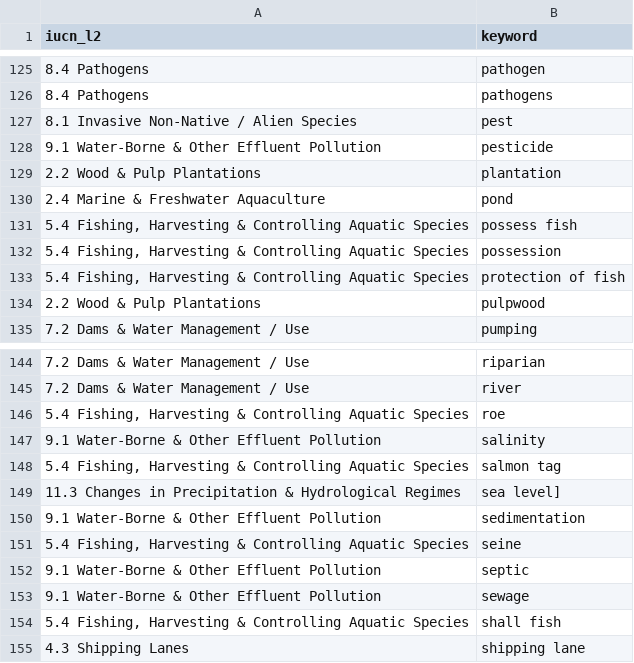
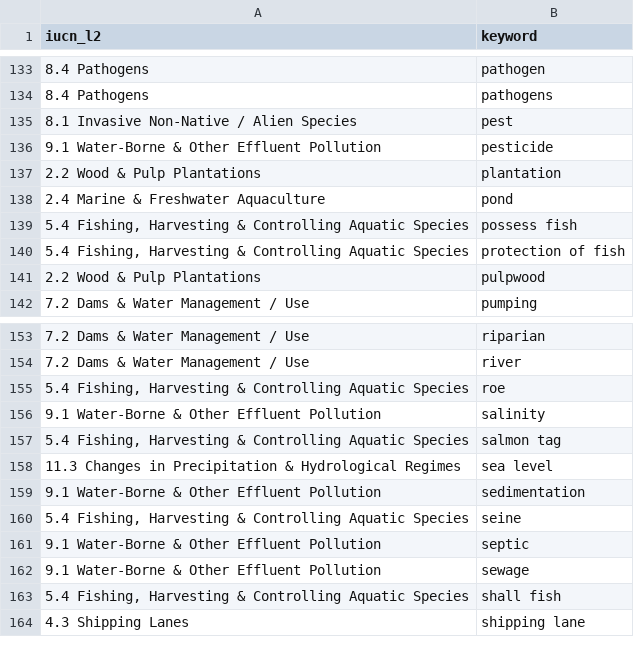
Before and after one commit to ennsjoe/salmon_management_domains_compendium, a CSV file: iucn_l2_keywords.csv, drawn as a sheet; only a part is shown, gaps mark what is left out; the diff covers the shown part only.

Commit message:
Revised keywords

```diff
--- a/iucn_l2_keywords.csv
+++ b/iucn_l2_keywords.csv
@@ -131,3 +139,2 @@
 "5.4 Fishing, Harvesting & Controlling Aquatic Species",possess fish
-"5.4 Fishing, Harvesting & Controlling Aquatic Species",possession
 "5.4 Fishing, Harvesting & Controlling Aquatic Species",protection of fish
@@ -148,3 +157,3 @@
 "5.4 Fishing, Harvesting & Controlling Aquatic Species",salmon tag
-11.3 Changes in Precipitation & Hydrological Regimes,sea level]
+11.3 Changes in Precipitation & Hydrological Regimes,sea level
 9.1 Water-Borne & Other Effluent Pollution ,sedimentation
```
Also changed, not shown: 14 added rows and 2 removed rows elsewhere in this file, governance_keywords.csv.
